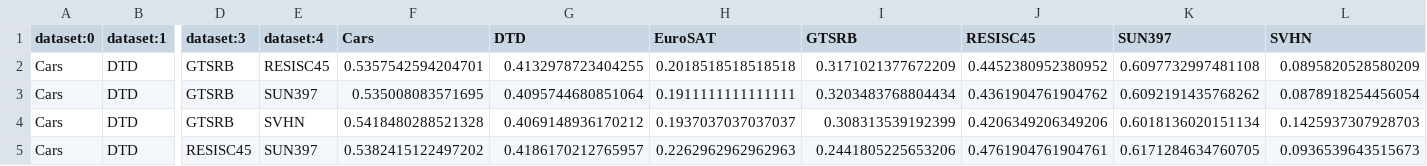
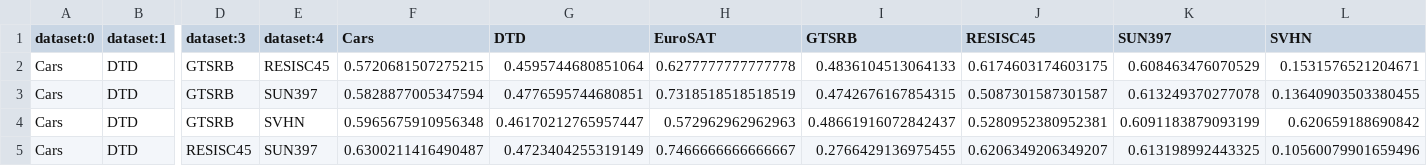
Before and after one commit to tanganke/peta, a CSV file: results/ViT-B-16/l_lora_lorahub_num-tasks=5.csv, drawn as a sheet; only a part is shown, gaps mark what is left out; the diff covers the shown part only; the diff names each change by its address in the sheet, - before the commit and + after, or states it on an @@ line.

Commit message:
update results

```diff
--- a/results/ViT-B-16/l_lora_lorahub_num-tasks=5.csv
+++ b/results/ViT-B-16/l_lora_lorahub_num-tasks=5.csv
-F2 (Cars): 0.5357542594204701
+F2 (Cars): 0.5720681507275215
-G2 (DTD): 0.4132978723404255
+G2 (DTD): 0.4595744680851064
-H2 (EuroSAT): 0.2018518518518518
+H2 (EuroSAT): 0.6277777777777778
-I2 (GTSRB): 0.3171021377672209
+I2 (GTSRB): 0.4836104513064133
-J2 (RESISC45): 0.4452380952380952
+J2 (RESISC45): 0.6174603174603175
-K2 (SUN397): 0.6097732997481108
+K2 (SUN397): 0.608463476070529
-L2 (SVHN): 0.0895820528580209
+L2 (SVHN): 0.1531576521204671
-F3 (Cars): 0.535008083571695
+F3 (Cars): 0.5828877005347594
-G3 (DTD): 0.4095744680851064
+G3 (DTD): 0.4776595744680851
-H3 (EuroSAT): 0.1911111111111111
+H3 (EuroSAT): 0.7318518518518519
-I3 (GTSRB): 0.3203483768804434
+I3 (GTSRB): 0.4742676167854315
-J3 (RESISC45): 0.4361904761904762
+J3 (RESISC45): 0.5087301587301587
-K3 (SUN397): 0.6092191435768262
+K3 (SUN397): 0.613249370277078
-L3 (SVHN): 0.0878918254456054
+L3 (SVHN): 0.13640903503380455
-F4 (Cars): 0.5418480288521328
+F4 (Cars): 0.5965675910956348
-G4 (DTD): 0.4069148936170212
+G4 (DTD): 0.46170212765957447
-H4 (EuroSAT): 0.1937037037037037
+H4 (EuroSAT): 0.572962962962963
-I4 (GTSRB): 0.308313539192399
+I4 (GTSRB): 0.48661916072842437
-J4 (RESISC45): 0.4206349206349206
+J4 (RESISC45): 0.5280952380952381
-K4 (SUN397): 0.6018136020151134
+K4 (SUN397): 0.6091183879093199
-L4 (SVHN): 0.1425937307928703
+L4 (SVHN): 0.620659188690842
-F5 (Cars): 0.5382415122497202
+F5 (Cars): 0.6300211416490487
-G5 (DTD): 0.4186170212765957
+G5 (DTD): 0.4723404255319149
-H5 (EuroSAT): 0.2262962962962963
+H5 (EuroSAT): 0.7466666666666667
-I5 (GTSRB): 0.2441805225653206
+I5 (GTSRB): 0.2766429136975455
-J5 (RESISC45): 0.4761904761904761
+J5 (RESISC45): 0.6206349206349207
-K5 (SUN397): 0.6171284634760705
+K5 (SUN397): 0.613198992443325
-L5 (SVHN): 0.0936539643515673
+L5 (SVHN): 0.10560079901659496
```
Also changed, not shown: 118 edited cells elsewhere in this file, 3 other files.
